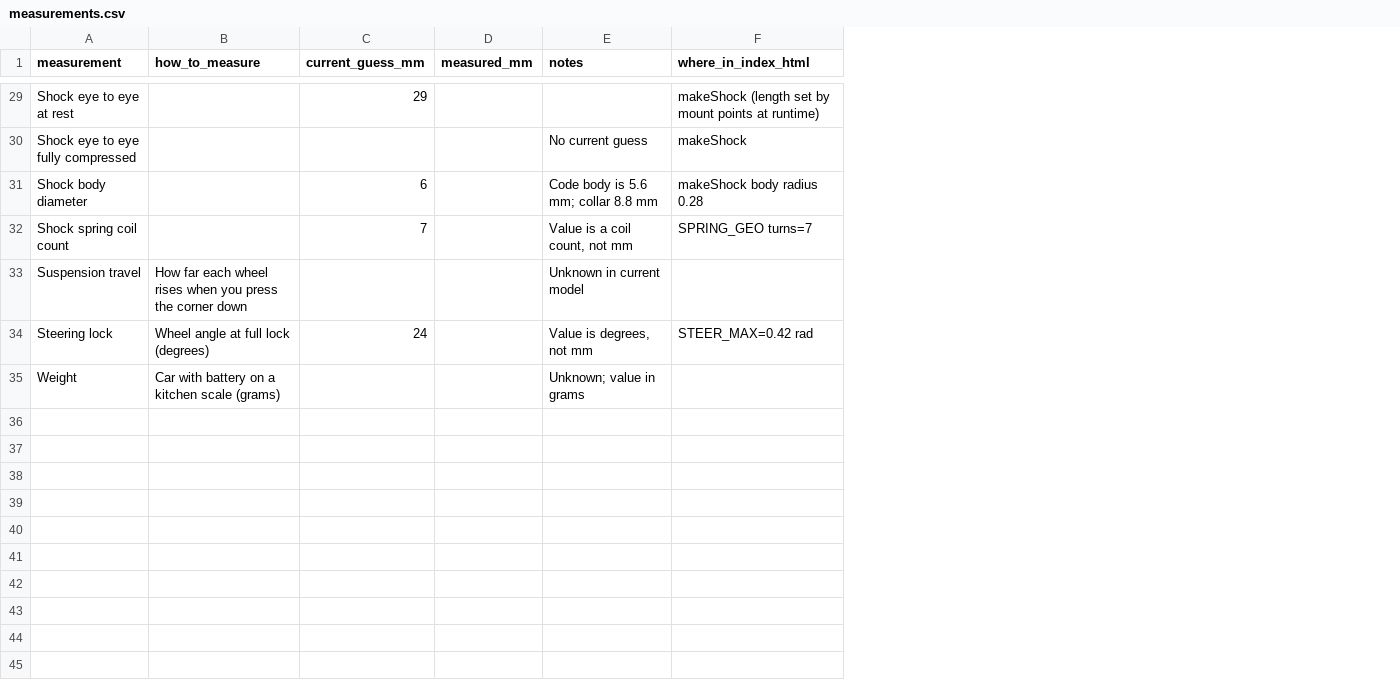
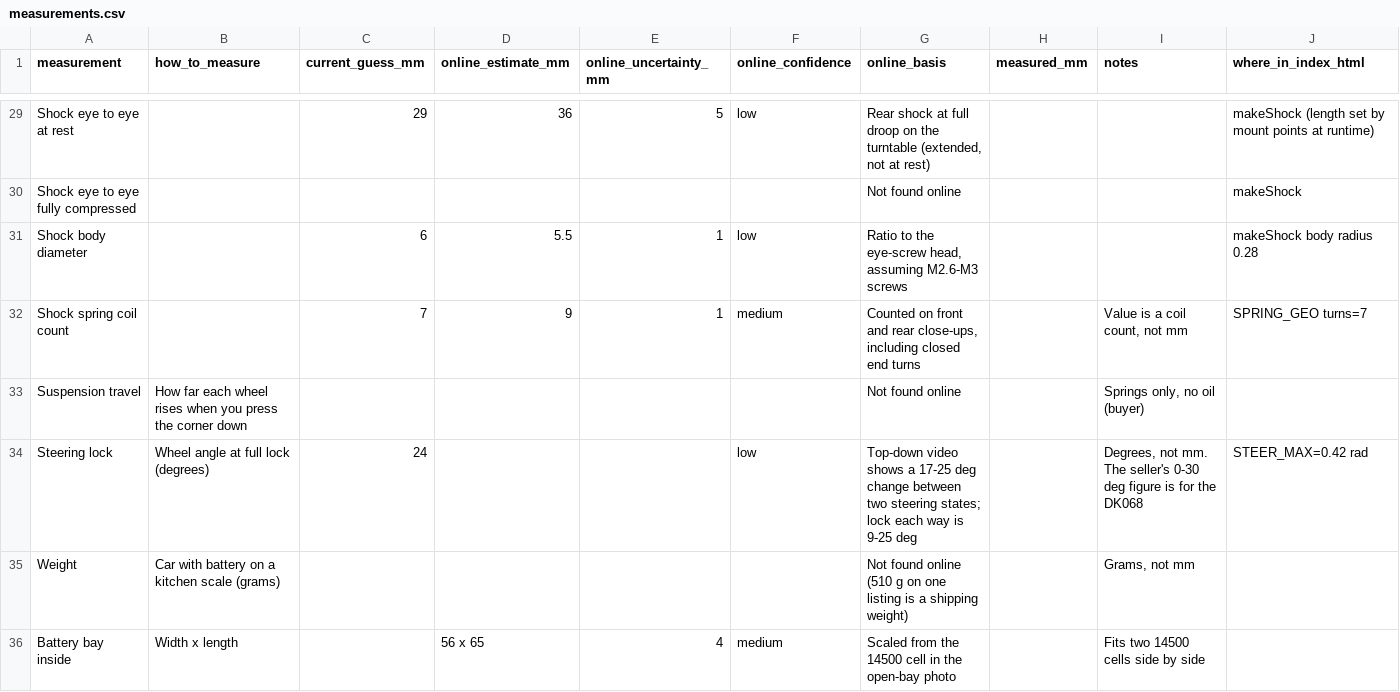
Before and after one commit to harell/buggy, a CSV file: research/measurements.csv, drawn as a sheet; only a part is shown, gaps mark what is left out; addresses are those after the commit; the diff covers the shown part only; the diff names each change by its address in the sheet, - before the commit and + after, or states it on an @@ line.

```diff
--- a/research/measurements.csv
+++ b/research/measurements.csv
+column D (online_estimate_mm), rows 29-32: 36 |  | 5.5 | 9
+column E (online_uncertainty_mm), rows 29-32: 5 |  | 1 | 1
+column F (online_confidence), rows 29-34: low |  | low | medium |  | low
+column G (online_basis), rows 29-35: Rear shock at full droop on the turntable (extended, not at rest) | Not found online | Ratio to the eye-screw head, assuming M2.6-M3 screws | Counted on front and rear close-ups, including closed end turns | Not found online | Top-down video shows a 17-25 deg change between two steering states; lock each way is 9-25 deg | Not found online (510 g on one listing is a shipping weight)
-I30 (notes): No current guess
+I30 (notes): (empty)
-I31 (notes): Code body is 5.6 mm; collar 8.8 mm
+I31 (notes): (empty)
-I33 (notes): Unknown in current model
+I33 (notes): Springs only, no oil (buyer)
-I34 (notes): Value is degrees, not mm
+I34 (notes): Degrees, not mm. The seller's 0-30 deg figure is for the DK068
-I35 (notes): Unknown; value in grams
+I35 (notes): Grams, not mm
+row 36: Battery bay inside | Width x length |  | 56 x 65 | 4 | medium | Scaled from the 14500 cell in the open-bay photo |  | Fits two 14500 cells side by side
```
Also changed, not shown: 18 edited cells elsewhere in this file, 1 other file.
